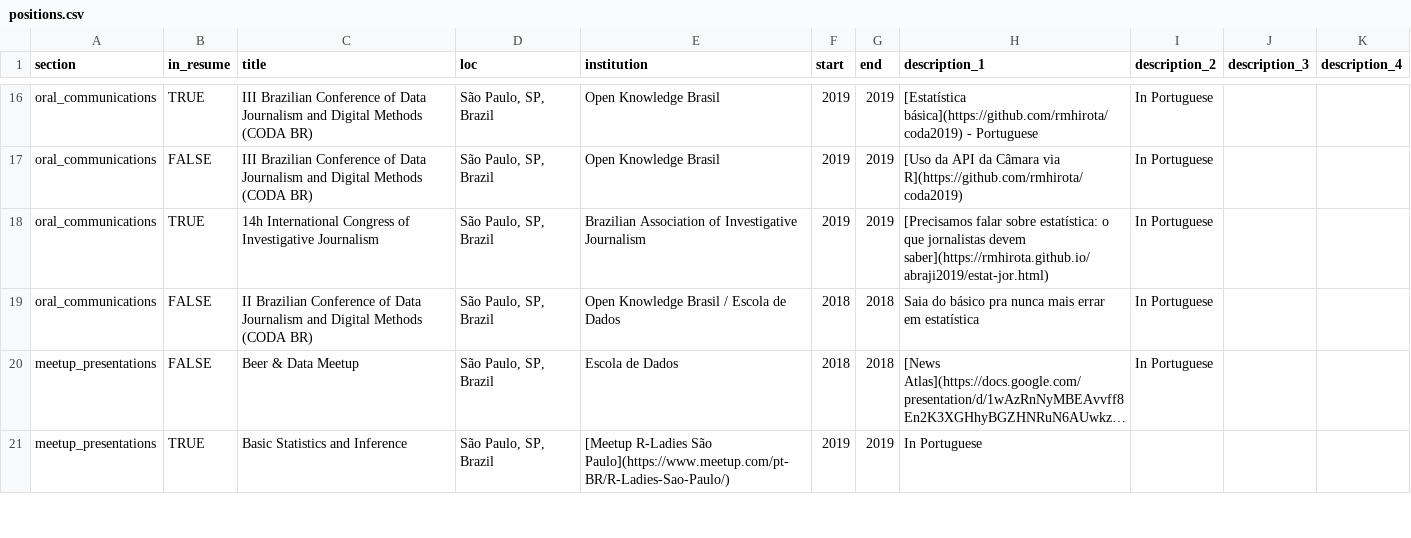
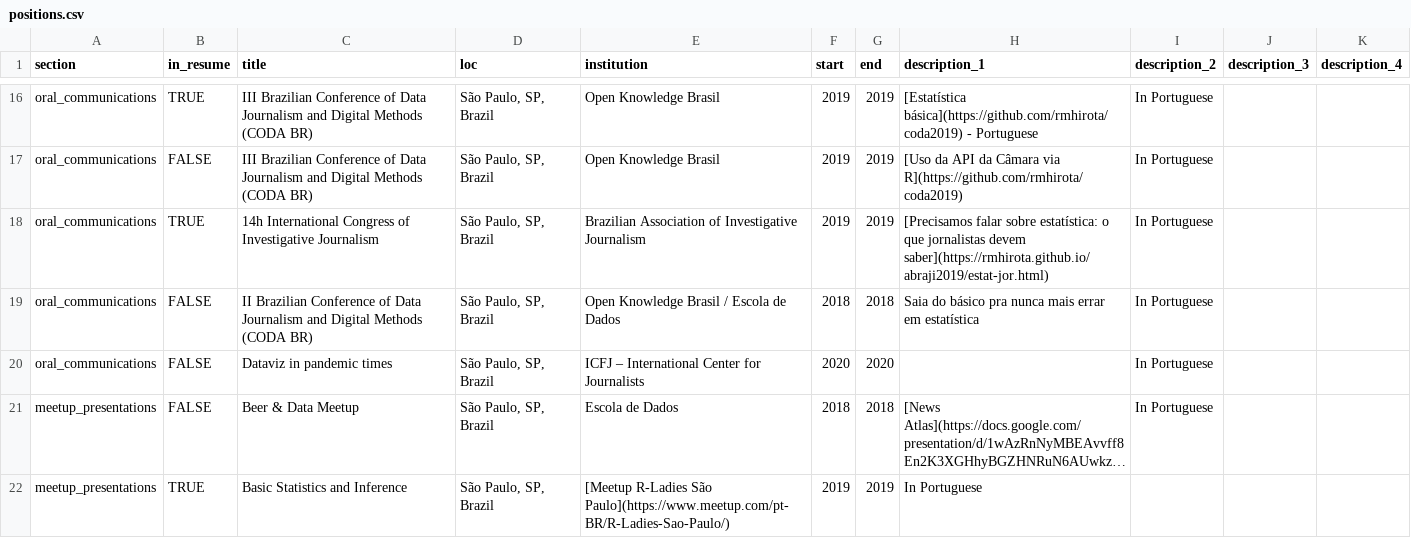
Before and after one commit to rmhirota/resume, a CSV file: docs/positions.csv, drawn as a sheet; only a part is shown, gaps mark what is left out; long unchanged cells end in …; the diff names each change by its address in the sheet, - before the commit and + after, or states it on an @@ line.

```diff
--- a/docs/positions.csv
+++ b/docs/positions.csv
+row 20: oral_communications | FALSE | Dataviz in pandemic times | São Paulo, SP, Brazil | ICFJ – International Center for Journalists | 2020 | 2020 |  | In Portuguese
```
Also changed, not shown: docs/positions_pt.csv, 8 other files.
